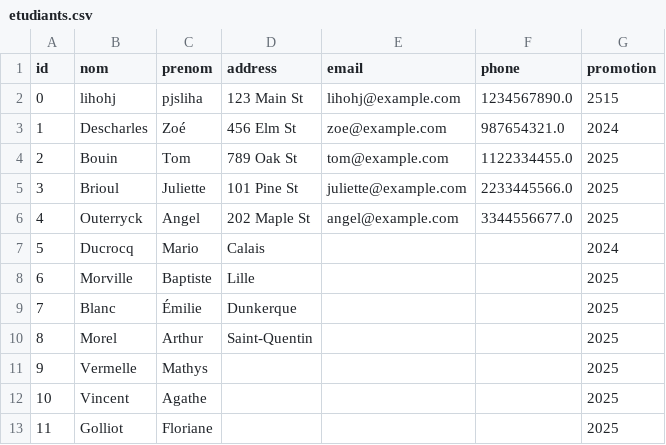
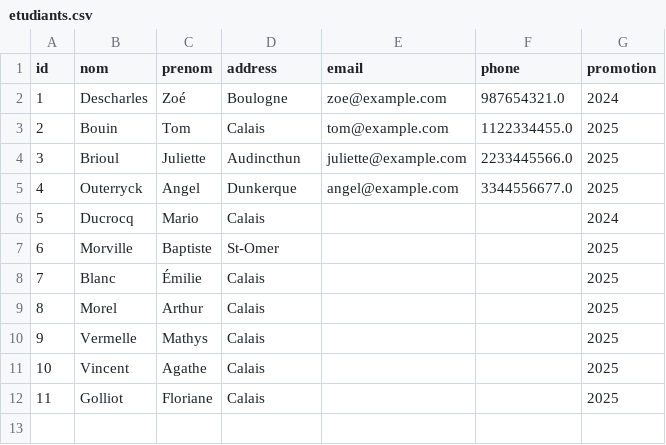
Before and after one commit to bomtouinn/app-3, a CSV file: etudiants.csv, drawn as a sheet.

```diff
--- a/etudiants.csv
+++ b/etudiants.csv
@@ -1,13 +1,12 @@
 id,nom,prenom,address,email,phone,promotion
-0,lihohj,pjsliha,123 Main St,lihohj@example.com,1234567890.0,2515
-1,Descharles,Zoé,456 Elm St,zoe@example.com,987654321.0,2024
-2,Bouin,Tom,789 Oak St,tom@example.com,1122334455.0,2025
-3,Brioul,Juliette,101 Pine St,juliette@example.com,2233445566.0,2025
-4,Outerryck,Angel,202 Maple St,angel@example.com,3344556677.0,2025
+1,Descharles,Zoé,Boulogne,zoe@example.com,987654321.0,2024
+2,Bouin,Tom,Calais,tom@example.com,1122334455.0,2025
+3,Brioul,Juliette,Audincthun,juliette@example.com,2233445566.0,2025
+4,Outerryck,Angel,Dunkerque,angel@example.com,3344556677.0,2025
 5,Ducrocq,Mario,Calais,,,2024
-6,Morville,Baptiste,Lille,,,2025
-7,Blanc,Émilie,Dunkerque,,,2025
-8,Morel,Arthur,Saint-Quentin,,,2025
-9,Vermelle,Mathys,,,,2025
-10,Vincent,Agathe,,,,2025
-11,Golliot,Floriane,,,,2025
+6,Morville,Baptiste,St-Omer,,,2025
+7,Blanc,Émilie,Calais,,,2025
+8,Morel,Arthur,Calais,,,2025
+9,Vermelle,Mathys,Calais,,,2025
+10,Vincent,Agathe,Calais,,,2025
+11,Golliot,Floriane,Calais,,,2025
```
Also changed, not shown: entreprises.csv, 1 other file.
